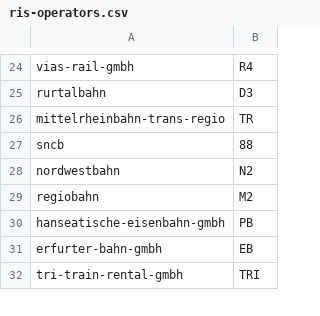
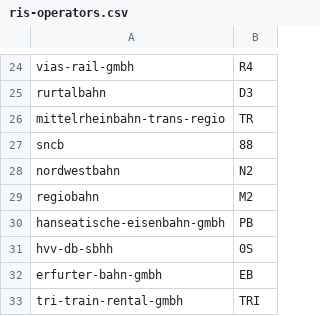
Before and after one commit to TrainyApp/line-colors, a CSV file: ris-operators.csv, drawn as a sheet; only a part is shown, gaps mark what is left out.

```diff
--- a/ris-operators.csv
+++ b/ris-operators.csv
@@ -30,2 +30,3 @@ regiobahn,M2
 hanseatische-eisenbahn-gmbh,PB
+hvv-db-sbhh,0S
 erfurter-bahn-gmbh,EB
```
Also changed, not shown: hafas-operators.csv, line-colors.csv.
